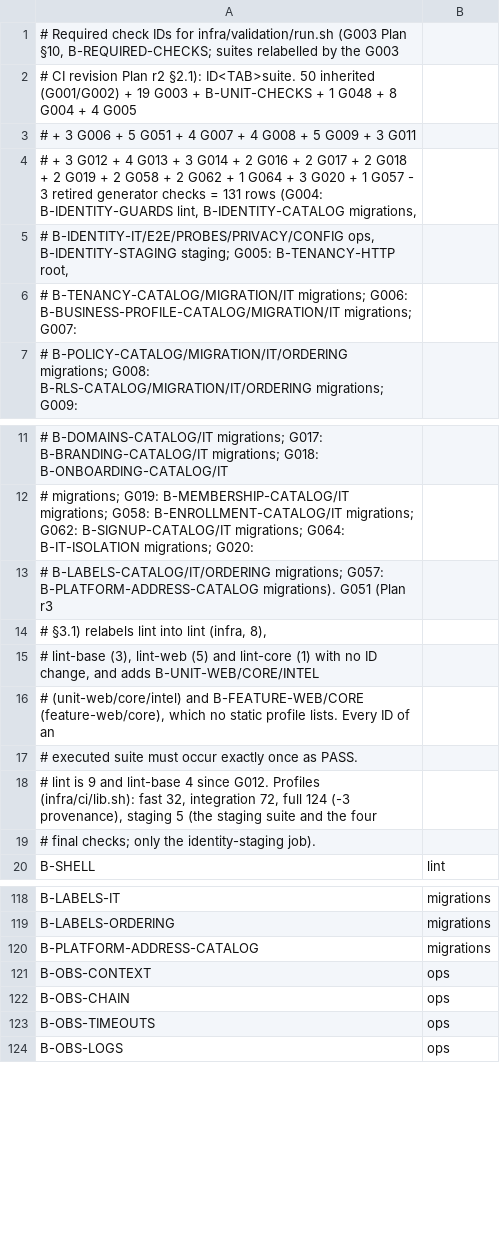
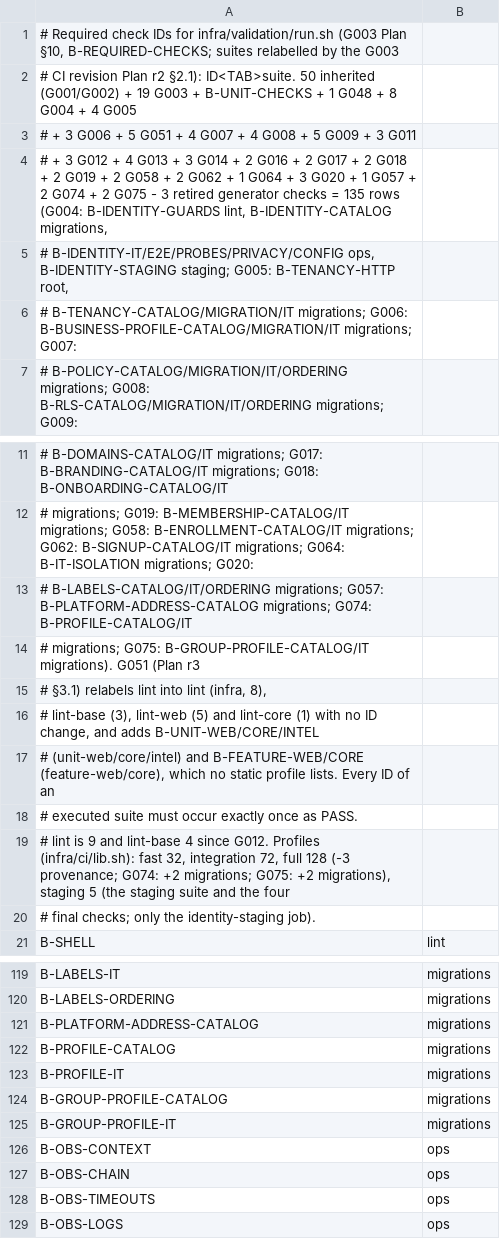
Before and after one commit to technicallypete/saastacular, a TSV file: infra/validation/required-checks.tsv, drawn as a sheet; only a part is shown, gaps mark what is left out.

```diff
--- a/infra/validation/required-checks.tsv
+++ b/infra/validation/required-checks.tsv
@@ -3,3 +3,3 @@
 # + 3 G006 + 5 G051 + 4 G007 + 4 G008 + 5 G009 + 3 G011
-# + 3 G012 + 4 G013 + 3 G014 + 2 G016 + 2 G017 + 2 G018 + 2 G019 + 2 G058 + 2 G062 + 1 G064 + 3 G020 + 1 G057 - 3 retired generator checks = 131 rows (G004: B-IDENTITY-GUARDS lint, B-IDENTITY-CATALOG migrations,
+# + 3 G012 + 4 G013 + 3 G014 + 2 G016 + 2 G017 + 2 G018 + 2 G019 + 2 G058 + 2 G062 + 1 G064 + 3 G020 + 1 G057 + 2 G074 + 2 G075 - 3 retired generator checks = 135 rows (G004: B-IDENTITY-GUARDS lint, B-IDENTITY-CATALOG migrations,
 # B-IDENTITY-IT/E2E/PROBES/PRIVACY/CONFIG ops, B-IDENTITY-STAGING staging; G005: B-TENANCY-HTTP root,
@@ -12,3 +12,4 @@
 # migrations; G019: B-MEMBERSHIP-CATALOG/IT migrations; G058: B-ENROLLMENT-CATALOG/IT migrations; G062: B-SIGNUP-CATALOG/IT migrations; G064: B-IT-ISOLATION migrations; G020:
-# B-LABELS-CATALOG/IT/ORDERING migrations; G057: B-PLATFORM-ADDRESS-CATALOG migrations). G051 (Plan r3
+# B-LABELS-CATALOG/IT/ORDERING migrations; G057: B-PLATFORM-ADDRESS-CATALOG migrations; G074: B-PROFILE-CATALOG/IT
+# migrations; G075: B-GROUP-PROFILE-CATALOG/IT migrations). G051 (Plan r3
 # §3.1) relabels lint into lint (infra, 8),
@@ -17,3 +18,3 @@
 # executed suite must occur exactly once as PASS.
-# lint is 9 and lint-base 4 since G012. Profiles (infra/ci/lib.sh): fast 32, integration 72, full 124 (-3 provenance), staging 5 (the staging suite and the four
+# lint is 9 and lint-base 4 since G012. Profiles (infra/ci/lib.sh): fast 32, integration 72, full 128 (-3 provenance; G074: +2 migrations; G075: +2 migrations), staging 5 (the staging suite and the four
 # final checks; only the identity-staging job).
@@ -120,2 +121,6 @@ B-LABELS-ORDERING	migrations
 B-PLATFORM-ADDRESS-CATALOG	migrations
+B-PROFILE-CATALOG	migrations
+B-PROFILE-IT	migrations
+B-GROUP-PROFILE-CATALOG	migrations
+B-GROUP-PROFILE-IT	migrations
 B-OBS-CONTEXT	ops
```
Also changed, not shown: infra/ci/profile-paths.tsv, 12 other files.
